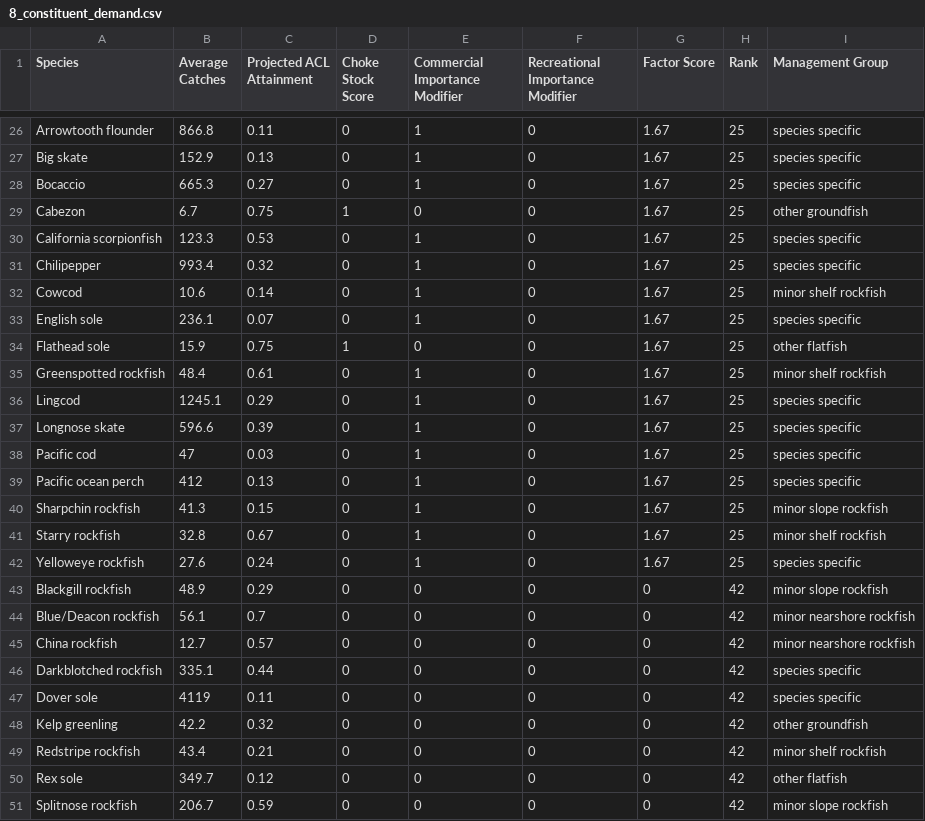
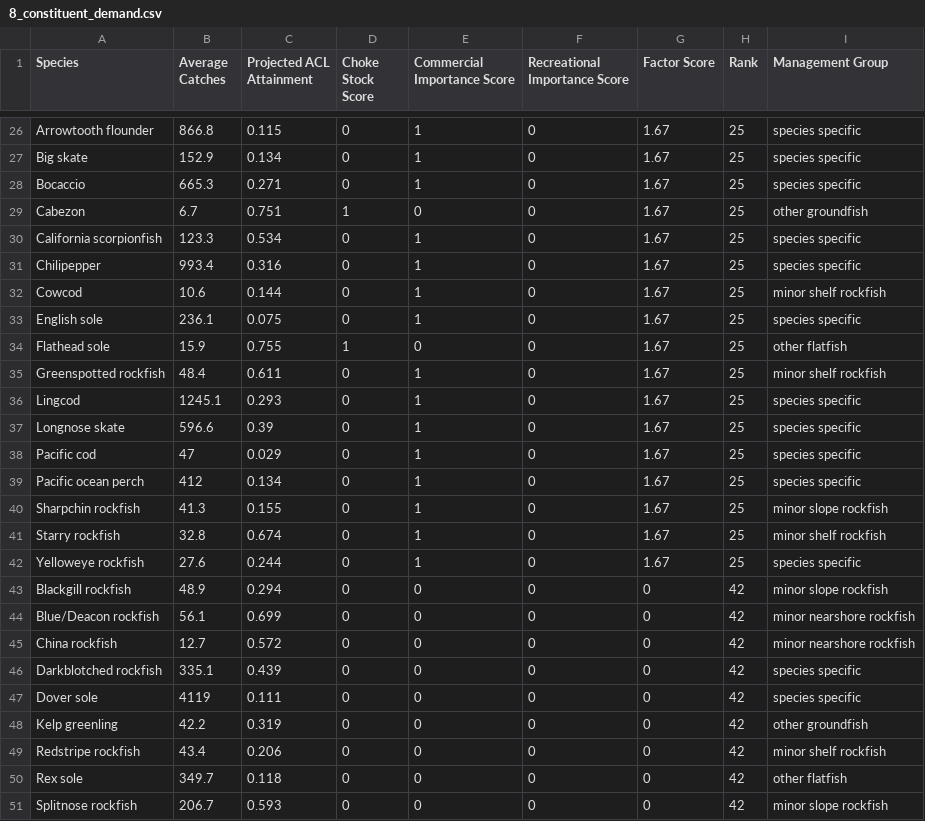
Before and after one commit to chantelwetzel-noaa/shinywcsap, a CSV file: tables/2026/8_constituent_demand.csv, drawn as a sheet; only a part is shown, gaps mark what is left out; the diff covers the shown part only; the diff names each change by its address in the sheet, - before the commit and + after, or states it on an @@ line.

```diff
--- a/tables/2026/8_constituent_demand.csv
+++ b/tables/2026/8_constituent_demand.csv
-E1: Commercial Importance Modifier
+E1: Commercial Importance Score
-F1: Recreational Importance Modifier
+F1: Recreational Importance Score
-C26 (Projected ACL Attainment): 0.11
+C26 (Projected ACL Attainment): 0.115
-C27 (Projected ACL Attainment): 0.13
+C27 (Projected ACL Attainment): 0.134
-C28 (Projected ACL Attainment): 0.27
+C28 (Projected ACL Attainment): 0.271
-C29 (Projected ACL Attainment): 0.75
+C29 (Projected ACL Attainment): 0.751
-C30 (Projected ACL Attainment): 0.53
+C30 (Projected ACL Attainment): 0.534
-C31 (Projected ACL Attainment): 0.32
+C31 (Projected ACL Attainment): 0.316
-C32 (Projected ACL Attainment): 0.14
+C32 (Projected ACL Attainment): 0.144
-C33 (Projected ACL Attainment): 0.07
+C33 (Projected ACL Attainment): 0.075
-C34 (Projected ACL Attainment): 0.75
+C34 (Projected ACL Attainment): 0.755
-C35 (Projected ACL Attainment): 0.61
+C35 (Projected ACL Attainment): 0.611
-C36 (Projected ACL Attainment): 0.29
+C36 (Projected ACL Attainment): 0.293
-C38 (Projected ACL Attainment): 0.03
+C38 (Projected ACL Attainment): 0.029
-C39 (Projected ACL Attainment): 0.13
+C39 (Projected ACL Attainment): 0.134
-C40 (Projected ACL Attainment): 0.15
+C40 (Projected ACL Attainment): 0.155
-C41 (Projected ACL Attainment): 0.67
+C41 (Projected ACL Attainment): 0.674
-C42 (Projected ACL Attainment): 0.24
+C42 (Projected ACL Attainment): 0.244
-C43 (Projected ACL Attainment): 0.29
+C43 (Projected ACL Attainment): 0.294
-C44 (Projected ACL Attainment): 0.7
+C44 (Projected ACL Attainment): 0.699
-C45 (Projected ACL Attainment): 0.57
+C45 (Projected ACL Attainment): 0.572
-C46 (Projected ACL Attainment): 0.44
+C46 (Projected ACL Attainment): 0.439
-C47 (Projected ACL Attainment): 0.11
+C47 (Projected ACL Attainment): 0.111
-C48 (Projected ACL Attainment): 0.32
+C48 (Projected ACL Attainment): 0.319
-C49 (Projected ACL Attainment): 0.21
+C49 (Projected ACL Attainment): 0.206
-C50 (Projected ACL Attainment): 0.12
+C50 (Projected ACL Attainment): 0.118
-C51 (Projected ACL Attainment): 0.59
+C51 (Projected ACL Attainment): 0.593
```
Also changed, not shown: 3 added rows, 3 removed rows and 38 edited cells elsewhere in this file, tables/2026/2_commercial_revenue.csv, tables/2026/3_tribal_revenue.csv.
